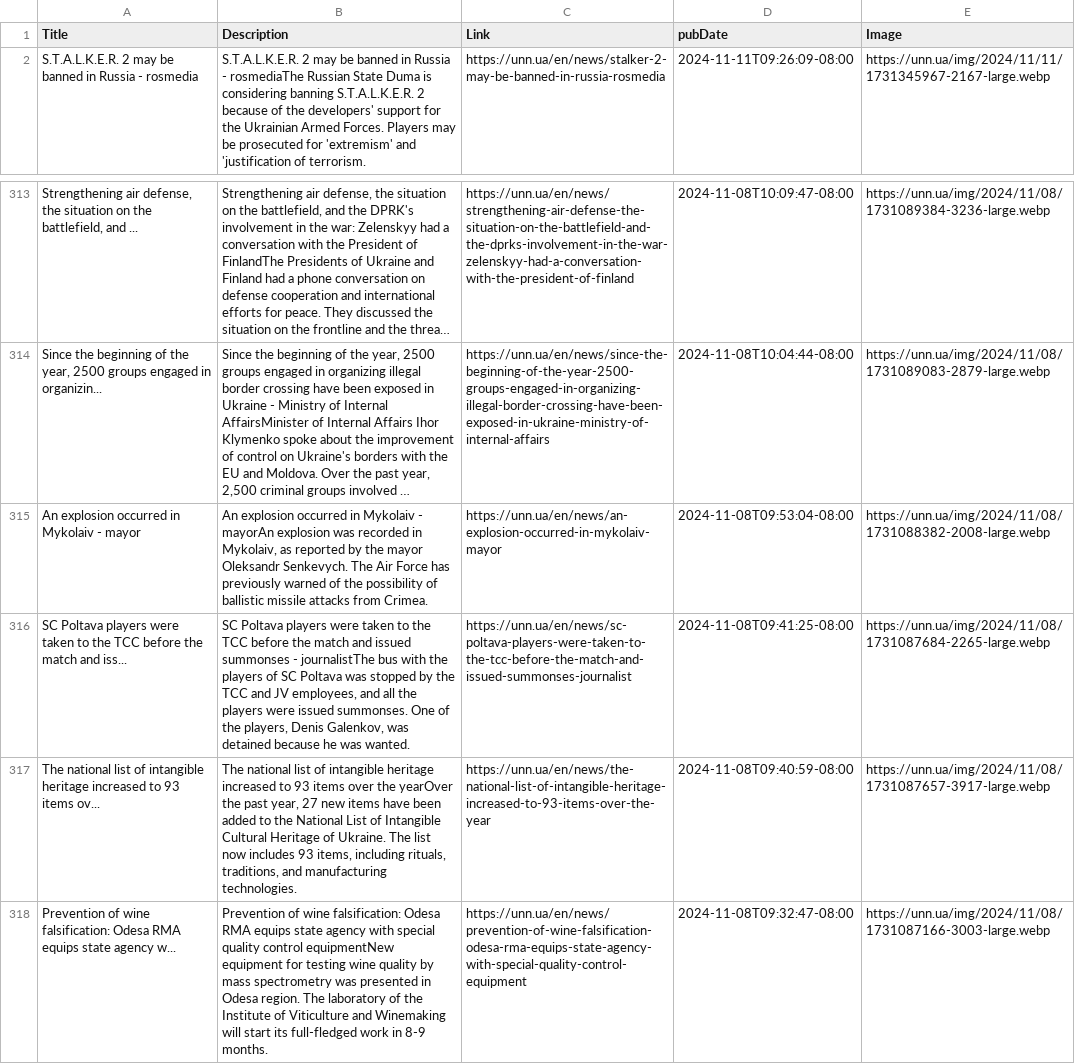
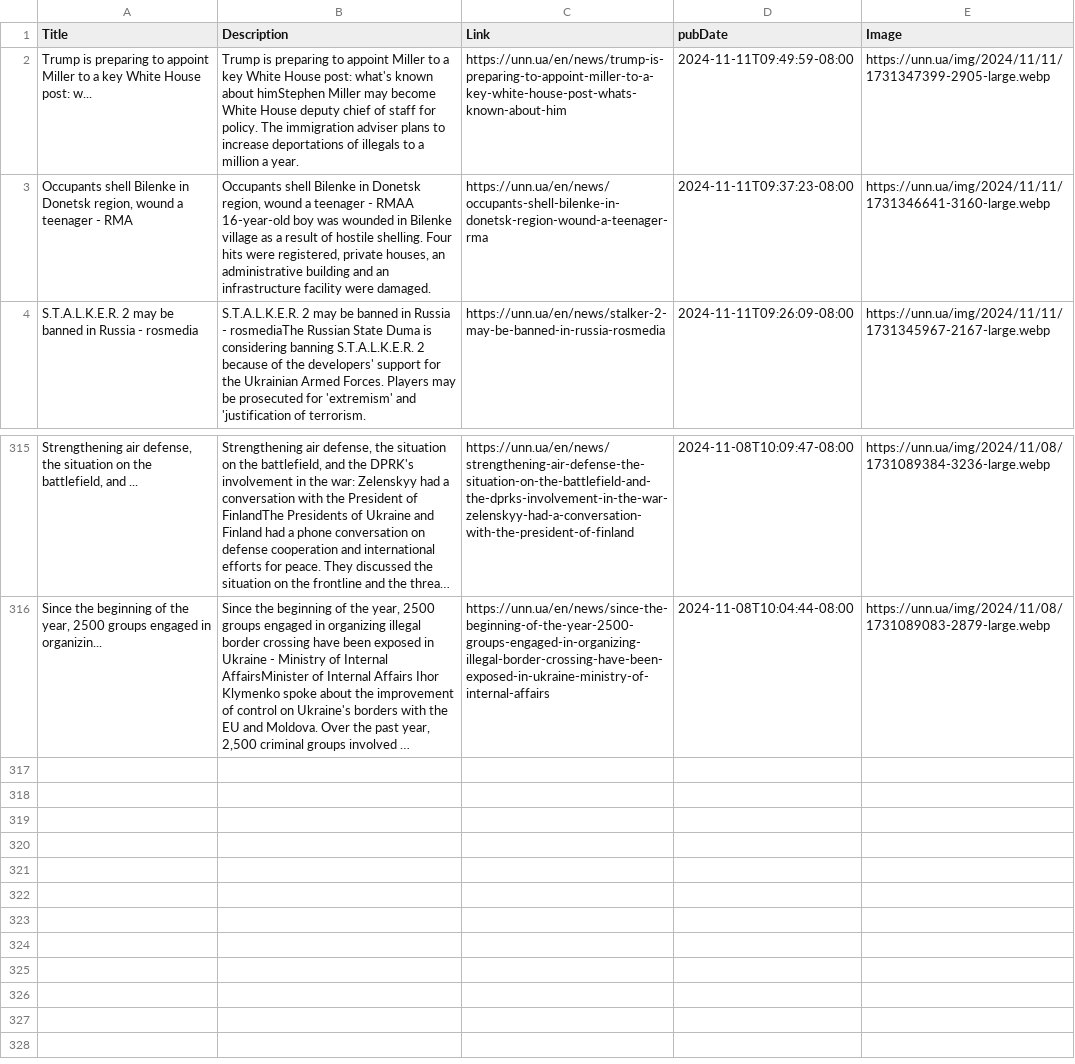
Before and after one commit to NewsCorpGSOC/newscorpgsoc.github.io, a TSV file: GoogleSheets/UkrNationalNews.tsv, drawn as a sheet; only a part is shown, gaps mark what is left out; long unchanged cells end in …; removed rows and columns are numbered as before the commit, all else as after; the diff names each change by its address in the sheet, - before the commit and + after, or states it on an @@ line.

Commit message:
Routine update of UkrNationalNews TSV file

```diff
--- a/GoogleSheets/UkrNationalNews.tsv
+++ b/GoogleSheets/UkrNationalNews.tsv
+row 2: Trump is preparing to appoint Miller to a key White House post: w... | Trump is preparing to appoint Miller to a key White House post: what's known about himStephen Miller may become White House deputy chief of staff for policy. The immigration adviser plans to increase deportations of illegals to a million a year. | https://unn.ua/en/news/trump-is-preparing-to-appoint-miller-to-a-key-white-house-post-whats-known-about-him | 2024-11-11T09:49:59-08:00 | https://unn.ua/img/2024/11/11/1731347399-2905-large.webp
+row 3: Occupants shell Bilenke in Donetsk region, wound a teenager - RMA | Occupants shell Bilenke in Donetsk region, wound a teenager - RMAA 16-year-old boy was wounded in Bilenke village as a result of hostile shelling. Four hits were registered, private houses, an administrative building and an infrastructure facility were damaged. | https://unn.ua/en/news/occupants-shell-bilenke-in-donetsk-region-wound-a-teenager-rma | 2024-11-11T09:37:23-08:00 | https://unn.ua/img/2024/11/11/1731346641-3160-large.webp
-row 315: An explosion occurred in Mykolaiv - mayor | An explosion occurred in Mykolaiv - mayorAn explosion was recorded in Mykolaiv, as reported by the mayor Oleksandr Senkevych. The Air Force has previously warned of the possibility of ballistic missile attacks from Crimea. | https://unn.ua/en/news/an-explosion-occurred-in-mykolaiv-mayor | 2024-11-08T09:53:04-08:00 | https://unn.ua/img/2024/11/08/1731088382-2008-large.webp
-row 316: SC Poltava players were taken to the TCC before the match and iss... | SC Poltava players were taken to the TCC before the match and issued summonses - journalistThe bus with the players of SC Poltava was stopped by the TCC and JV employees, and all the players were issued summonses. One of the players, Denis Galenkov, was detained because he was wanted. | https://unn.ua/en/news/sc-poltava-players-were-taken-to-the-tcc-before-the-match-and-issued-summonses-journalist | 2024-11-08T09:41:25-08:00 | https://unn.ua/img/2024/11/08/1731087684-2265-large.webp
-row 317: The national list of intangible heritage increased to 93 items ov... | The national list of intangible heritage increased to 93 items over the yearOver the past year, 27 new items have been added to the National List of Intangible Cultural Heritage of Ukraine. The list now includes 93 items, including rituals, traditions, and manufacturing technologies. | https://unn.ua/en/news/the-national-list-of-intangible-heritage-increased-to-93-items-over-the-year | 2024-11-08T09:40:59-08:00 | https://unn.ua/img/2024/11/08/1731087657-3917-large.webp
-row 318: Prevention of wine falsification: Odesa RMA equips state agency w... | Prevention of wine falsification: Odesa RMA equips state agency with special quality control equipmentNew equipment for testing wine quality by mass spectrometry was presented in Odesa region. The laboratory of the Institute of Viticulture and Winemaking will start its full-fledged work in 8-9 months. | https://unn.ua/en/news/prevention-of-wine-falsification-odesa-rma-equips-state-agency-with-special-quality-control-equipment | 2024-11-08T09:32:47-08:00 | https://unn.ua/img/2024/11/08/1731087166-3003-large.webp
```
